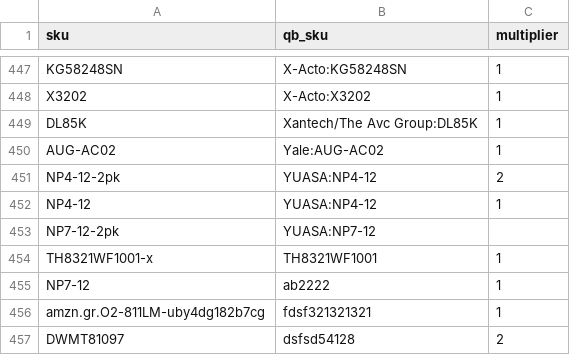
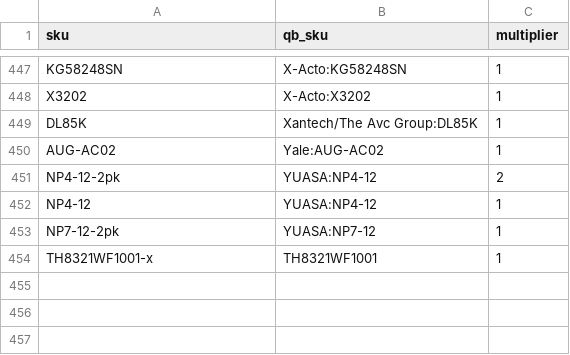
Before and after one commit to spaceCabbage/invoicer, a CSV file: sku_replacement.csv, drawn as a sheet; only a part is shown, gaps mark what is left out.

```diff
--- a/sku_replacement.csv
+++ b/sku_replacement.csv
@@ -452,6 +452,3 @@ NP4-12-2pk,YUASA:NP4-12,2
 NP4-12,YUASA:NP4-12,1
-NP7-12-2pk,YUASA:NP7-12,
+NP7-12-2pk,YUASA:NP7-12,1
 TH8321WF1001-x,TH8321WF1001,1
-NP7-12,ab2222,1
-amzn.gr.O2-811LM-uby4dg182b7cg,fdsf321321321,1
-DWMT81097,dsfsd54128,2
```
Also changed, not shown: 1 other file.
